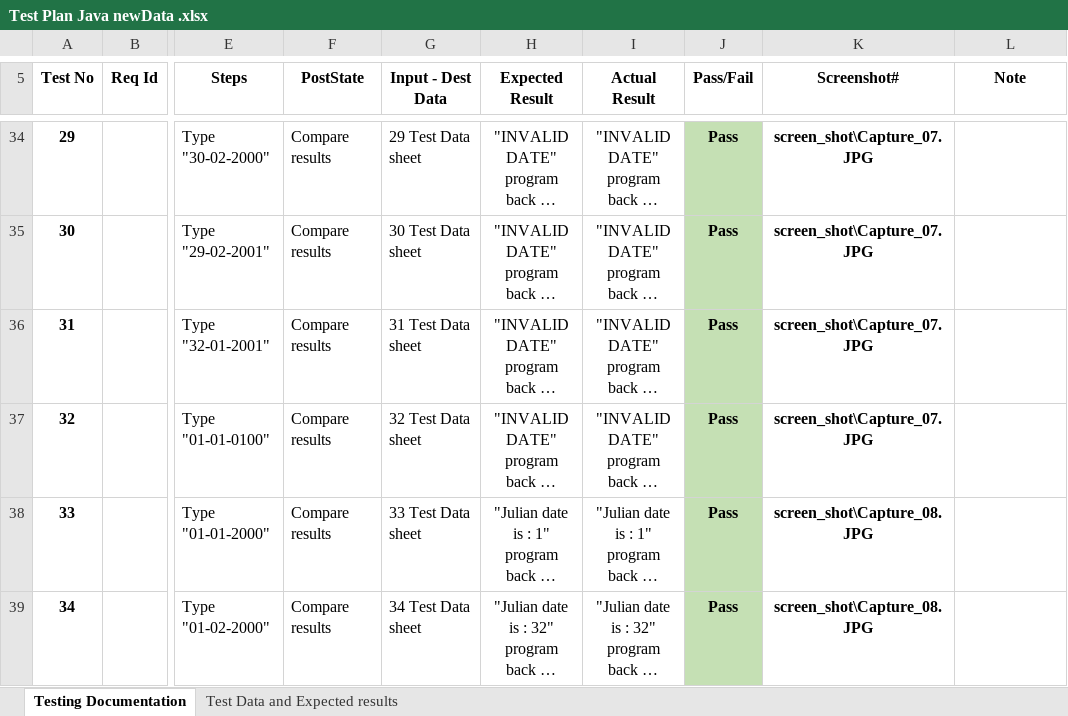
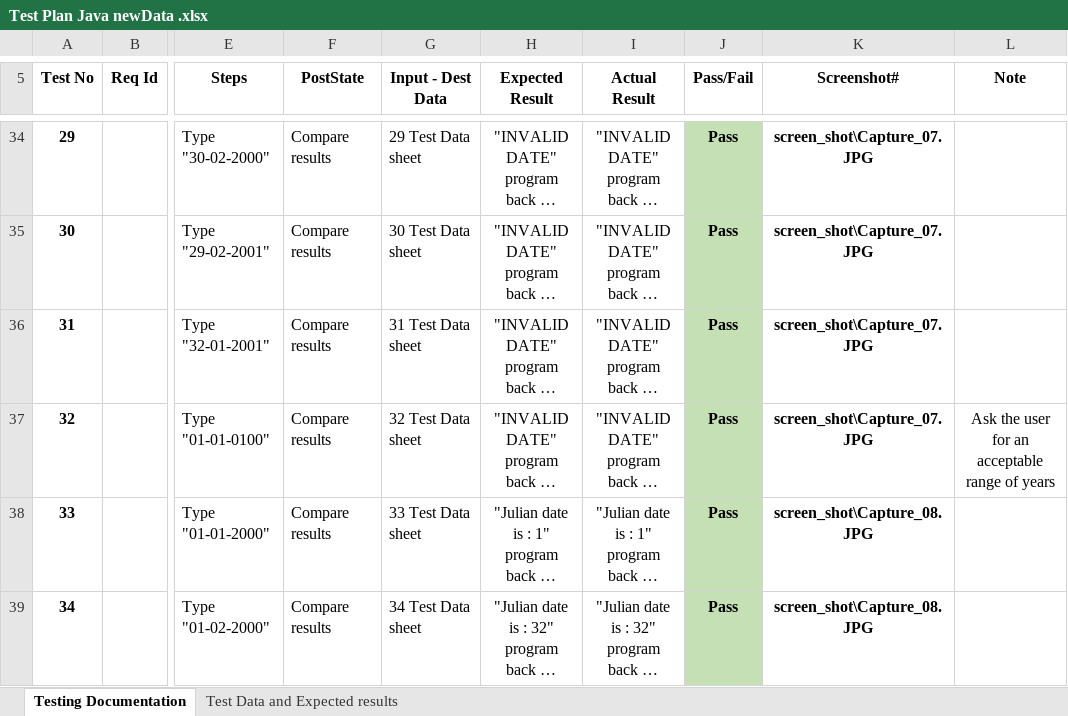
Before and after one commit to BogdanPasterak/java_practicals, an Excel workbook: Assessment/Test Plan Java newData .xlsx, sheet Testing Documentation, drawn as a sheet; only a part is shown, gaps mark what is left out; long unchanged cells end in …; values as stored, in another font and other column widths than the file's, no borders; conditional formats not drawn; the diff names each change by its address in the sheet, - before the commit and + after, or states it on an @@ line.

```diff
--- a/Assessment/Test Plan Java newData .xlsx (sheet Testing Documentation)
+++ b/Assessment/Test Plan Java newData .xlsx (sheet Testing Documentation)
-L37 (Note): (empty)
+L37 (Note): Ask the user for an acceptable range of years
```
Also changed, not shown: sheet Test Data and Expected results, 13 other files.
